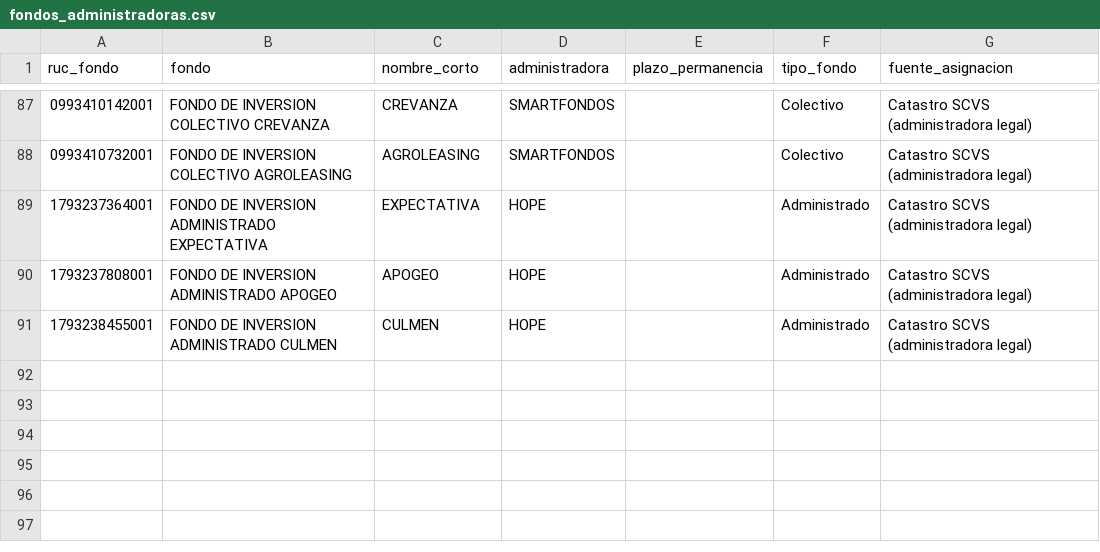
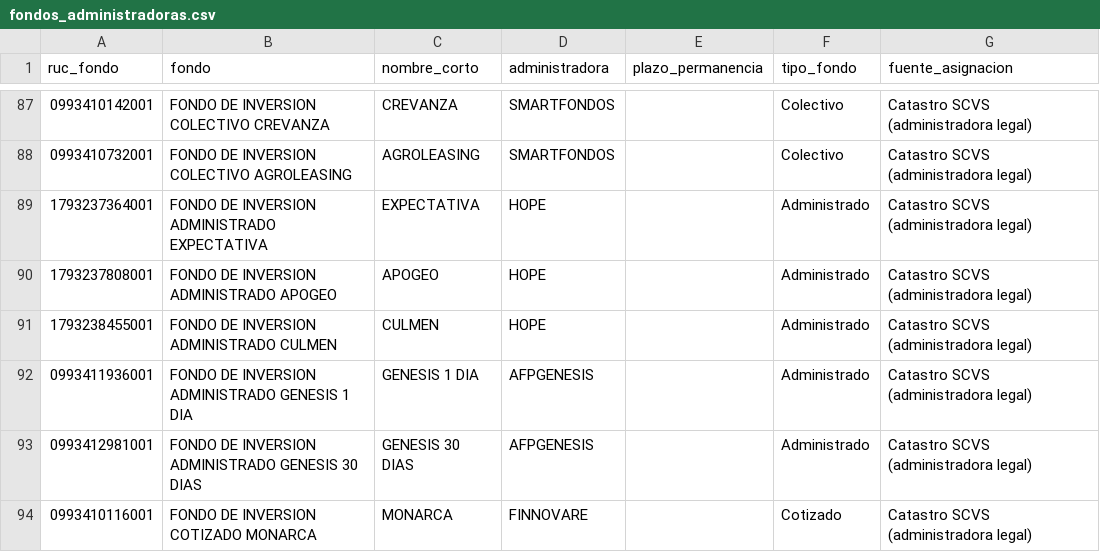
Before and after one commit to educedeno/fondos-scvs, a CSV file: config/fondos_administradoras.csv, drawn as a sheet; only a part is shown, gaps mark what is left out; the diff names each change by its address in the sheet, - before the commit and + after, or states it on an @@ line.

```diff
--- a/config/fondos_administradoras.csv
+++ b/config/fondos_administradoras.csv
+row 92: 0993411936001 | FONDO DE INVERSION ADMINISTRADO GENESIS 1 DIA | GENESIS 1 DIA | AFPGENESIS |  | Administrado | Catastro SCVS (administradora legal)
+row 93: 0993412981001 | FONDO DE INVERSION ADMINISTRADO GENESIS 30 DIAS | GENESIS 30 DIAS | AFPGENESIS |  | Administrado | Catastro SCVS (administradora legal)
+row 94: 0993410116001 | FONDO DE INVERSION COTIZADO MONARCA | MONARCA | FINNOVARE |  | Cotizado | Catastro SCVS (administradora legal)
```
Also changed, not shown: datos/fondos.csv, datos/fondos_catastro.csv, 4 other files.
